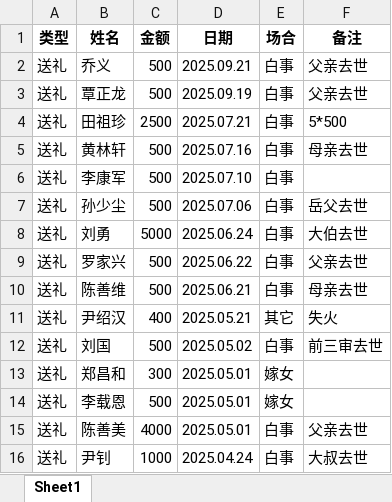
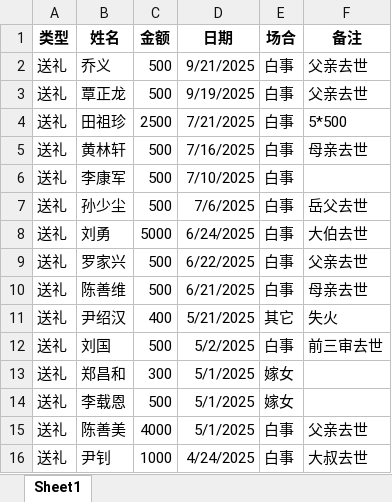
Before and after one commit to kaige200777/tally, an Excel workbook: 测试.xlsx, sheet Sheet1, drawn as a sheet; values as stored, in another font and other column widths than the file's, no borders; the diff names each change by its address in the sheet, - before the commit and + after, or states it on an @@ line.

```diff
--- a/测试.xlsx (sheet Sheet1)
+++ b/测试.xlsx (sheet Sheet1)
-D2 (日期): 2025.09.21
+D2 (日期): 9/21/2025
-D3 (日期): 2025.09.19
+D3 (日期): 9/19/2025
-D4 (日期): 2025.07.21
+D4 (日期): 7/21/2025
-D5 (日期): 2025.07.16
+D5 (日期): 7/16/2025
-D6 (日期): 2025.07.10
+D6 (日期): 7/10/2025
-D7 (日期): 2025.07.06
+D7 (日期): 7/6/2025
-D8 (日期): 2025.06.24
+D8 (日期): 6/24/2025
-D9 (日期): 2025.06.22
+D9 (日期): 6/22/2025
-D10 (日期): 2025.06.21
+D10 (日期): 6/21/2025
-D11 (日期): 2025.05.21
+D11 (日期): 5/21/2025
-D12 (日期): 2025.05.02
+D12 (日期): 5/2/2025
-D13:D15 (日期): 2025.05.01
+D13:D15 (日期): 5/1/2025
-D16 (日期): 2025.04.24
+D16 (日期): 4/24/2025
```
Also changed, not shown: 5 other files.
